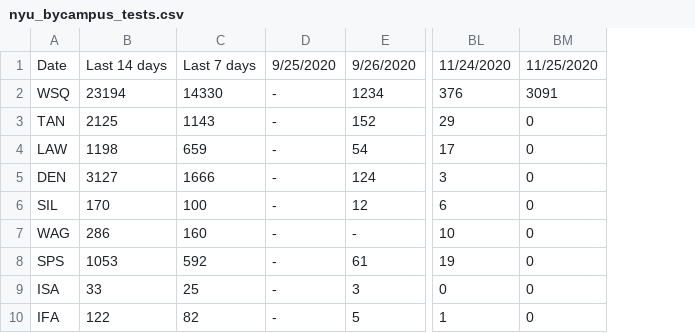
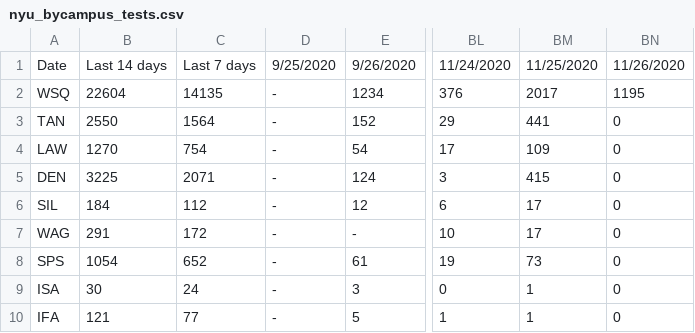
Before and after one commit to violettracker/nyutracker, a CSV file: dynamic/nyu_bycampus_tests.csv, drawn as a sheet; only a part is shown, gaps mark what is left out; removed rows and columns are numbered as before the commit, all else as after; the diff names each change by its address in the sheet, - before the commit and + after, or states it on an @@ line.

```diff
--- a/dynamic/nyu_bycampus_tests.csv
+++ b/dynamic/nyu_bycampus_tests.csv
-column B, rows 1-10: Last 14 days | 23194 | 2125 | 1198 | 3127 | 170 | 286 | 1053 | 33 | 122
-column C, rows 1-10: Last 7 days | 14330 | 1143 | 659 | 1666 | 100 | 160 | 592 | 25 | 82
+column B, rows 1-10: Last 14 days | 22604 | 2550 | 1270 | 3225 | 184 | 291 | 1054 | 30 | 121
+column C, rows 1-10: Last 7 days | 14135 | 1564 | 754 | 2071 | 112 | 172 | 652 | 24 | 77
+column BM, rows 1-10: 11/25/2020 | 2017 | 441 | 109 | 415 | 17 | 17 | 73 | 1 | 1
-BN1: 11/25/2020
+BN1: 11/26/2020
-BN2: 3091
+BN2: 1195
```
Also changed, not shown: dynamic/nyu_bycampus.csv, dynamic/nyu_covidstats.csv, 2 other files.
